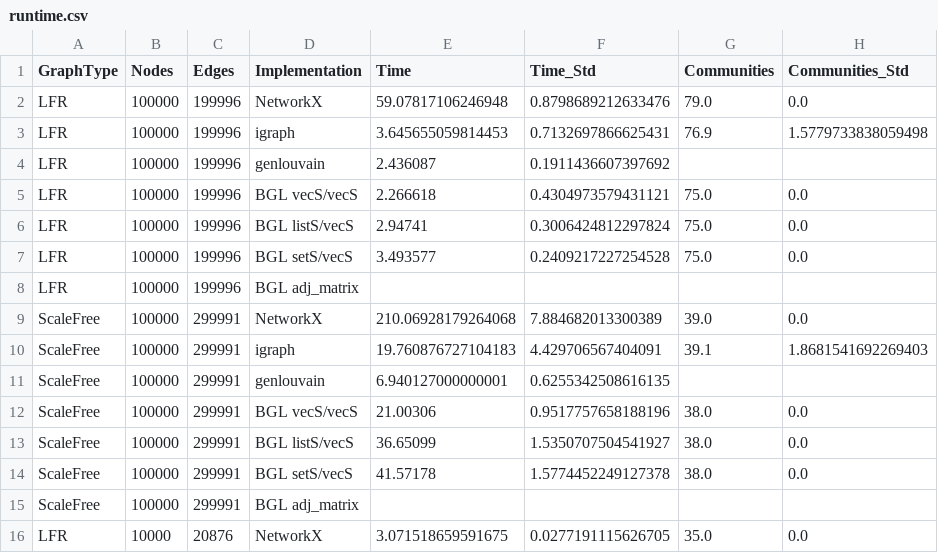
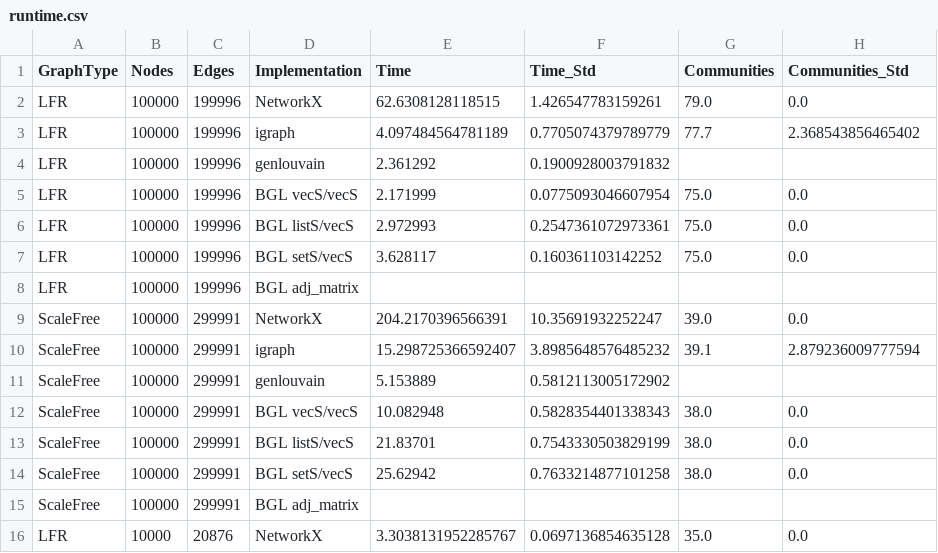
Before and after one commit to Becheler/boost-graph-benchmarks, a CSV file: louvain/results/runtime.csv, drawn as a sheet; only a part is shown; the diff covers the shown part only.

```diff
--- a/louvain/results/runtime.csv
+++ b/louvain/results/runtime.csv
@@ -1,16 +1,16 @@
 GraphType,Nodes,Edges,Implementation,Time,Time_Std,Communities,Communities_Std
-LFR,100000,199996,NetworkX,59.07817106246948,0.8798689212633476,79.0,0.0
-LFR,100000,199996,igraph,3.645655059814453,0.7132697866625431,76.9,1.5779733838059498
-LFR,100000,199996,genlouvain,2.436087,0.1911436607397692,,
-LFR,100000,199996,BGL vecS/vecS,2.266618,0.4304973579431121,75.0,0.0
-LFR,100000,199996,BGL listS/vecS,2.94741,0.3006424812297824,75.0,0.0
-LFR,100000,199996,BGL setS/vecS,3.493577,0.2409217227254528,75.0,0.0
+LFR,100000,199996,NetworkX,62.6308128118515,1.426547783159261,79.0,0.0
+LFR,100000,199996,igraph,4.097484564781189,0.7705074379789779,77.7,2.368543856465402
+LFR,100000,199996,genlouvain,2.361292,0.1900928003791832,,
+LFR,100000,199996,BGL vecS/vecS,2.171999,0.0775093046607954,75.0,0.0
+LFR,100000,199996,BGL listS/vecS,2.972993,0.2547361072973361,75.0,0.0
+LFR,100000,199996,BGL setS/vecS,3.628117,0.160361103142252,75.0,0.0
 LFR,100000,199996,BGL adj_matrix,,,,
-ScaleFree,100000,299991,NetworkX,210.06928179264068,7.884682013300389,39.0,0.0
-ScaleFree,100000,299991,igraph,19.760876727104183,4.429706567404091,39.1,1.8681541692269403
-ScaleFree,100000,299991,genlouvain,6.940127000000001,0.6255342508616135,,
-ScaleFree,100000,299991,BGL vecS/vecS,21.00306,0.9517757658188196,38.0,0.0
-ScaleFree,100000,299991,BGL listS/vecS,36.65099,1.5350707504541927,38.0,0.0
-ScaleFree,100000,299991,BGL setS/vecS,41.57178,1.5774452249127378,38.0,0.0
+ScaleFree,100000,299991,NetworkX,204.2170396566391,10.35691932252247,39.0,0.0
+ScaleFree,100000,299991,igraph,15.298725366592407,3.8985648576485232,39.1,2.879236009777594
+ScaleFree,100000,299991,genlouvain,5.153889,0.5812113005172902,,
+ScaleFree,100000,299991,BGL vecS/vecS,10.082948,0.5828354401338343,38.0,0.0
+ScaleFree,100000,299991,BGL listS/vecS,21.83701,0.7543330503829199,38.0,0.0
+ScaleFree,100000,299991,BGL setS/vecS,25.62942,0.7633214877101258,38.0,0.0
 ScaleFree,100000,299991,BGL adj_matrix,,,,
-LFR,10000,20876,NetworkX,3.071518659591675,0.0277191115626705,35.0,0.0
+LFR,10000,20876,NetworkX,3.3038131952285767,0.0697136854635128,35.0,0.0
```
Also changed, not shown: 118 edited cells elsewhere in this file, louvain/results/epsilon.csv, 5 other files.
